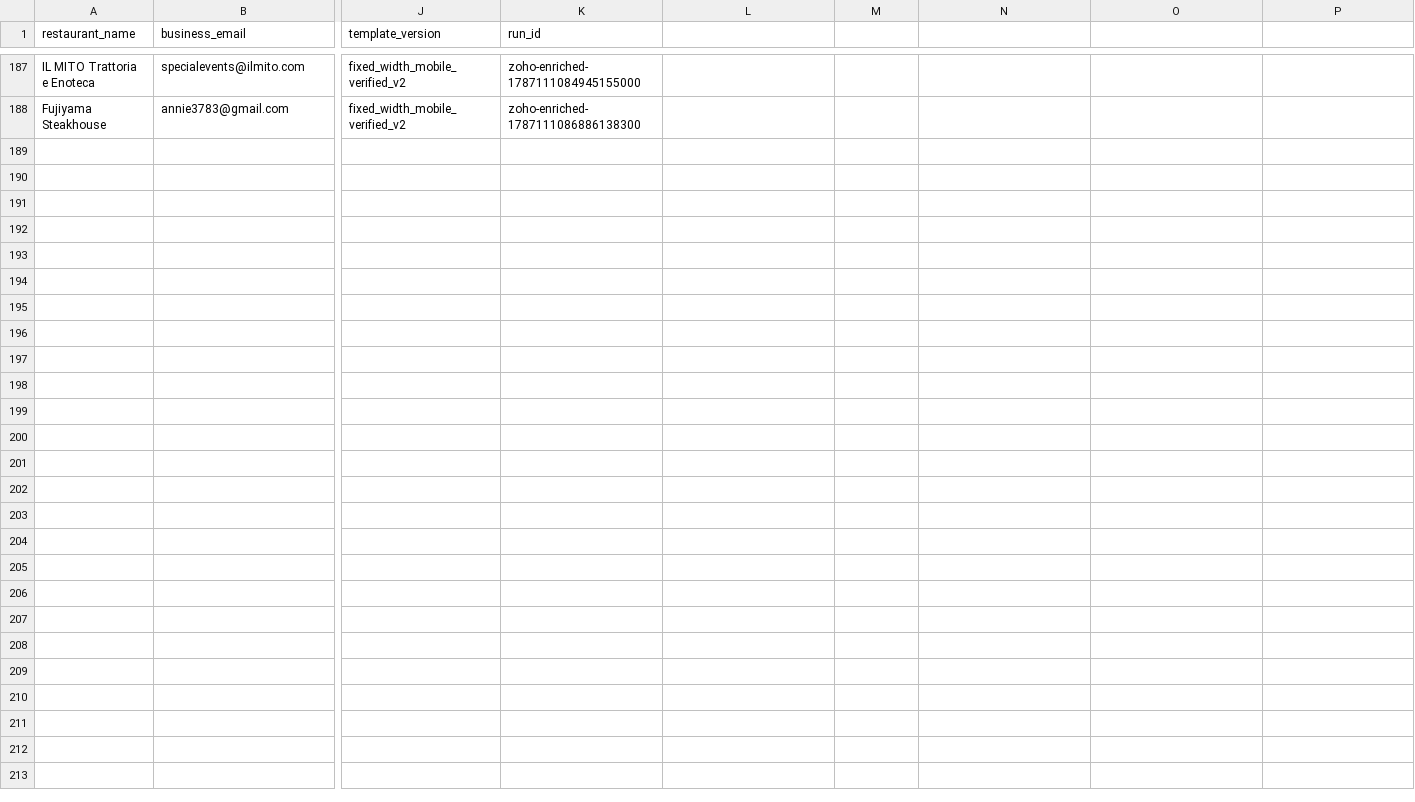
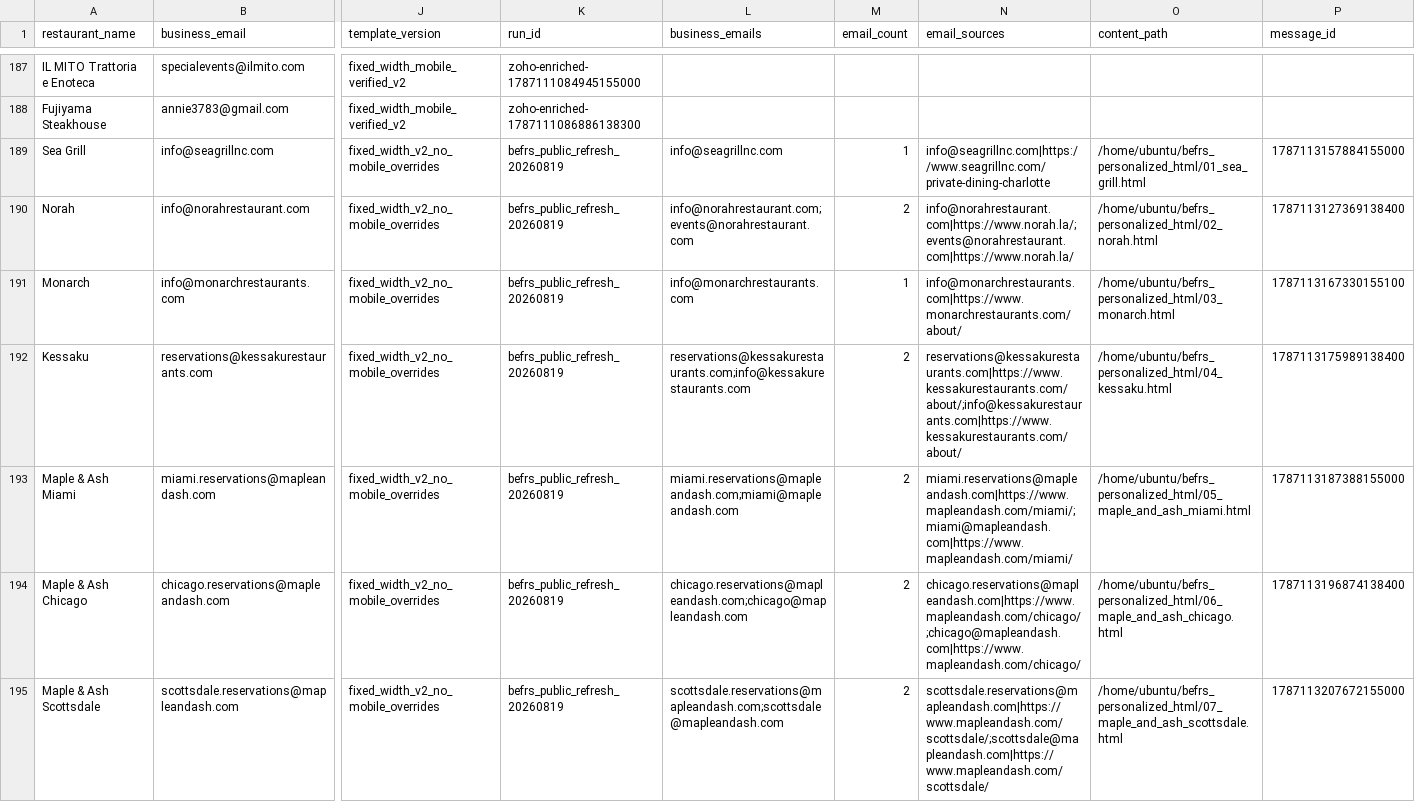
Before and after one commit to Kushams/BEFRS-OUTREACH, a CSV file: data/outreach_scheduled.csv, drawn as a sheet; only a part is shown, gaps mark what is left out; rows hold the shown columns only; the diff names each change by its address in the sheet, - before the commit and + after, or states it on an @@ line.

Commit message:
Add verified public restaurant outreach schedule

```diff
--- a/data/outreach_scheduled.csv
+++ b/data/outreach_scheduled.csv
-L1: (empty)
+L1: business_emails
-M1: (empty)
+M1: email_count
-N1: (empty)
+N1: email_sources
-O1: (empty)
+O1: content_path
-P1: (empty)
+P1: message_id
+row 189: Sea Grill | info@seagrillnc.com | fixed_width_v2_no_mobile_overrides | befrs_public_refresh_20260819 | info@seagrillnc.com | 1 | info@seagrillnc.com|https://www.seagrillnc.com/private-dining-charlotte | /home/ubuntu/befrs_personalized_html/01_sea_grill.html | 1787113157884155000
+row 190: Norah | info@norahrestaurant.com | fixed_width_v2_no_mobile_overrides | befrs_public_refresh_20260819 | info@norahrestaurant.com;events@norahrestaurant.com | 2 | info@norahrestaurant.com|https://www.norah.la/;events@norahrestaurant.com|https://www.norah.la/ | /home/ubuntu/befrs_personalized_html/02_norah.html | 1787113127369138400
+row 191: Monarch | info@monarchrestaurants.com | fixed_width_v2_no_mobile_overrides | befrs_public_refresh_20260819 | info@monarchrestaurants.com | 1 | info@monarchrestaurants.com|https://www.monarchrestaurants.com/about/ | /home/ubuntu/befrs_personalized_html/03_monarch.html | 1787113167330155100
+row 192: Kessaku | reservations@kessakurestaurants.com | fixed_width_v2_no_mobile_overrides | befrs_public_refresh_20260819 | reservations@kessakurestaurants.com;info@kessakurestaurants.com | 2 | reservations@kessakurestaurants.com|https://www.kessakurestaurants.com/about/;info@kessakurestaurants.com|https://www.kessakurestaurants.com/about/ | /home/ubuntu/befrs_personalized_html/04_kessaku.html | 1787113175989138400
+row 193: Maple & Ash Miami | miami.reservations@mapleandash.com | fixed_width_v2_no_mobile_overrides | befrs_public_refresh_20260819 | miami.reservations@mapleandash.com;miami@mapleandash.com | 2 | miami.reservations@mapleandash.com|https://www.mapleandash.com/miami/;miami@mapleandash.com|https://www.mapleandash.com/miami/ | /home/ubuntu/befrs_personalized_html/05_maple_and_ash_miami.html | 1787113187388155000
+row 194: Maple & Ash Chicago | chicago.reservations@mapleandash.com | fixed_width_v2_no_mobile_overrides | befrs_public_refresh_20260819 | chicago.reservations@mapleandash.com;chicago@mapleandash.com | 2 | chicago.reservations@mapleandash.com|https://www.mapleandash.com/chicago/;chicago@mapleandash.com|https://www.mapleandash.com/chicago/ | /home/ubuntu/befrs_personalized_html/06_maple_and_ash_chicago.html | 1787113196874138400
+row 195: Maple & Ash Scottsdale | scottsdale.reservations@mapleandash.com | fixed_width_v2_no_mobile_overrides | befrs_public_refresh_20260819 | scottsdale.reservations@mapleandash.com;scottsdale@mapleandash.com | 2 | scottsdale.reservations@mapleandash.com|https://www.mapleandash.com/scottsdale/;scottsdale@mapleandash.com|https://www.mapleandash.com/scottsdale/ | /home/ubuntu/befrs_personalized_html/07_maple_and_ash_scottsdale.html | 1787113207672155000
```
Also changed, not shown: 2 other files.
